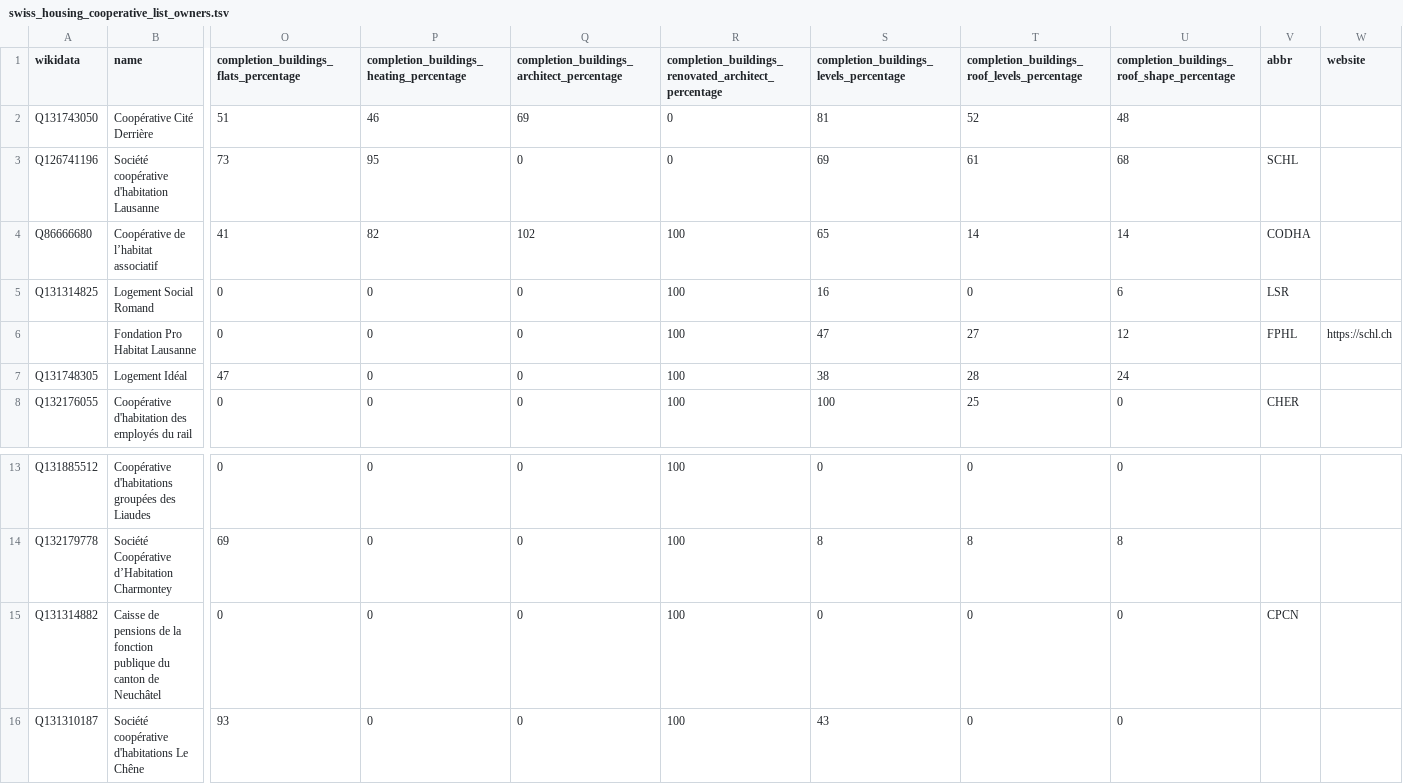
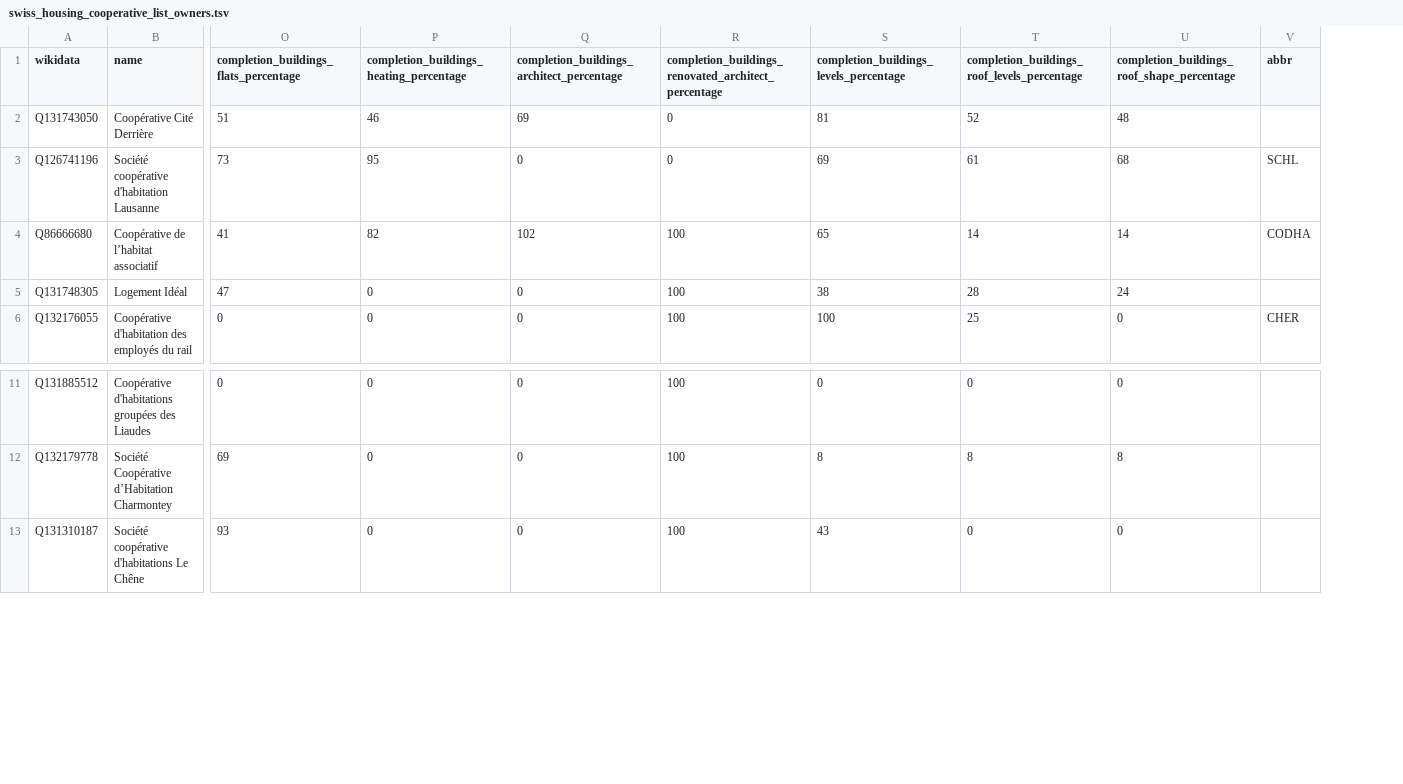
Before and after one commit to imagoiq/swiss-housing-cooperative-map, a TSV file: output/swiss_housing_cooperative_list_owners.tsv, drawn as a sheet; only a part is shown, gaps mark what is left out; removed rows and columns are numbered as before the commit, all else as after; rows hold the shown columns only; the diff names each change by its address in the sheet, - before the commit and + after, or states it on an @@ line.

```diff
--- a/output/swiss_housing_cooperative_list_owners.tsv
+++ b/output/swiss_housing_cooperative_list_owners.tsv
-column W (website), empty
-row 5: Q131314825 | Logement Social Romand | 0 | 0 | 0 | 100 | 16 | 0 | 6 | LSR
-row 6:  | Fondation Pro Habitat Lausanne | 0 | 0 | 0 | 100 | 47 | 27 | 12 | FPHL | https://schl.ch
-row 15: Q131314882 | Caisse de pensions de la fonction publique du canton de Neuchâtel | 0 | 0 | 0 | 100 | 0 | 0 | 0 | CPCN
```
Also changed, not shown: 2 other files.
